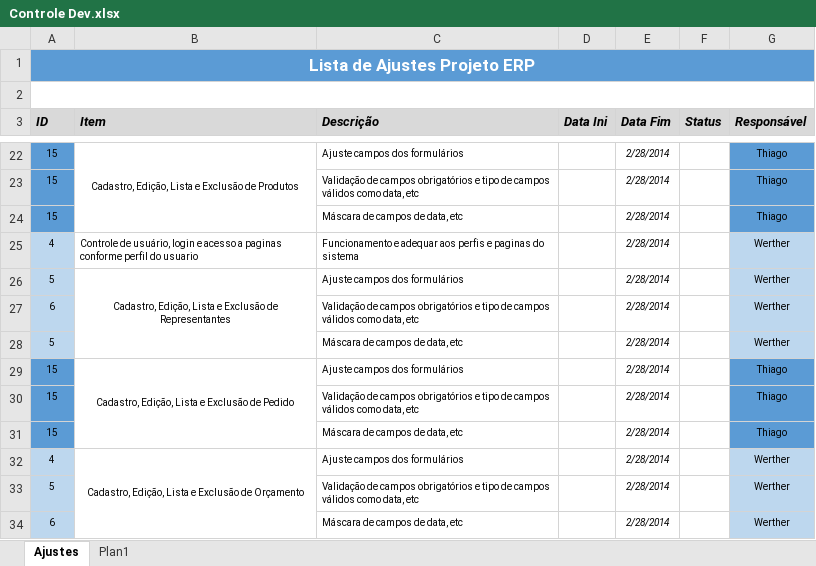
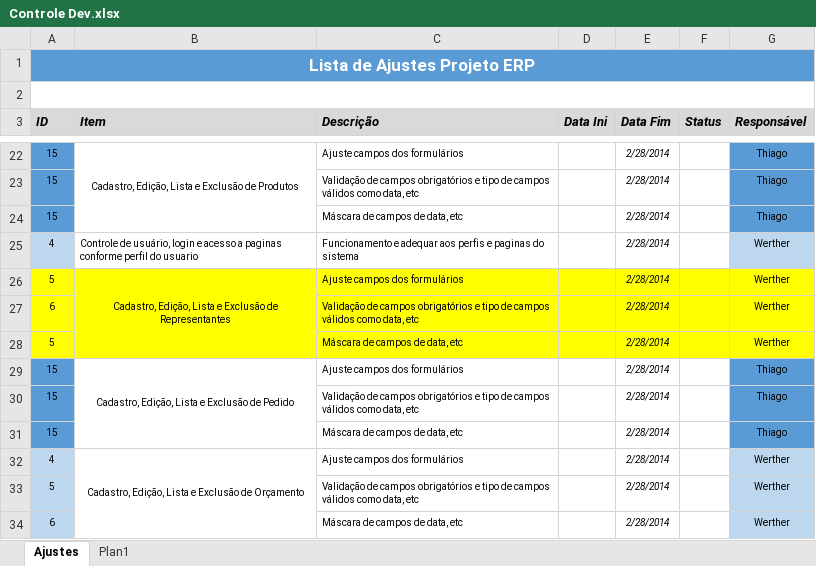
Before and after one commit to tiladeira/ERP-MVC, an Excel workbook: ERP MVC/Controle Dev.xlsx, sheet Ajustes, drawn as a sheet; only a part is shown, gaps mark what is left out; values as stored, in another font and other column widths than the file's, no borders; the diff names each change by its address in the sheet, - before the commit and + after, or states it on an @@ line.

```diff
--- a/ERP MVC/Controle Dev.xlsx (sheet Ajustes)
+++ b/ERP MVC/Controle Dev.xlsx (sheet Ajustes)
-A26:A28 fill: #BDD7EE
+A26:A28 fill: #FFFF00
-B26:F28 fill: none
+B26:F28 fill: #FFFF00
-G26:G28 fill: #BDD7EE
+G26:G28 fill: #FFFF00
```
Also changed, not shown: 5 other files.
